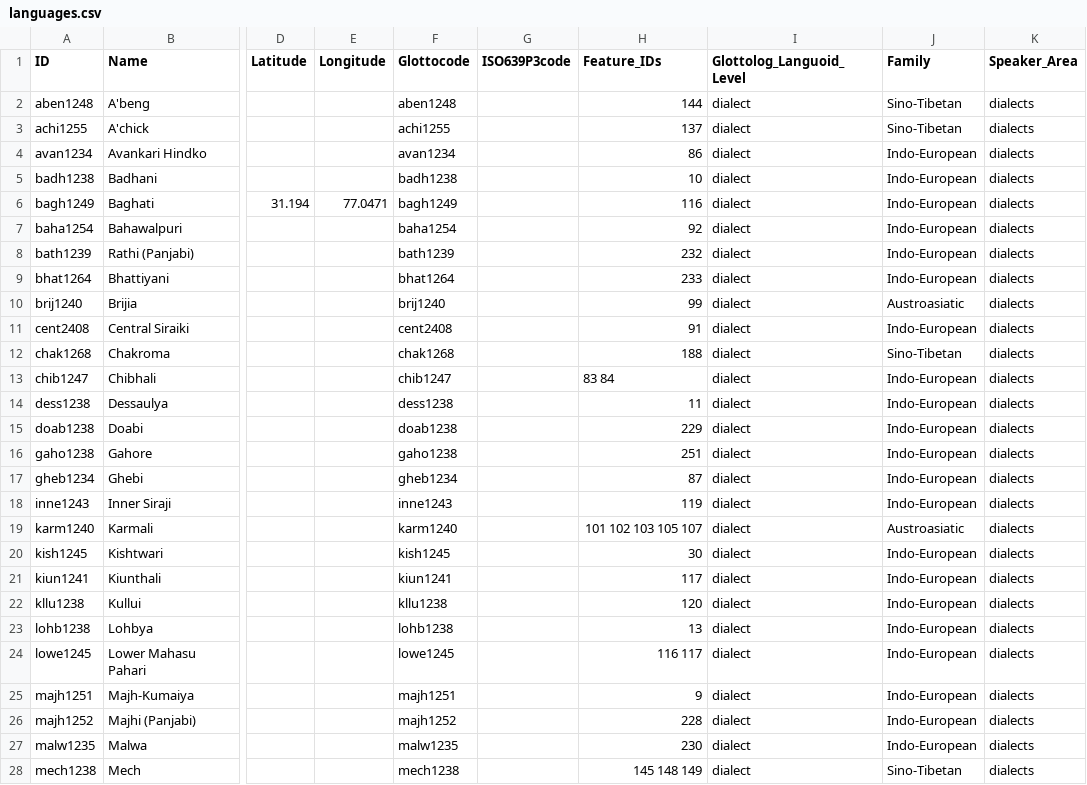
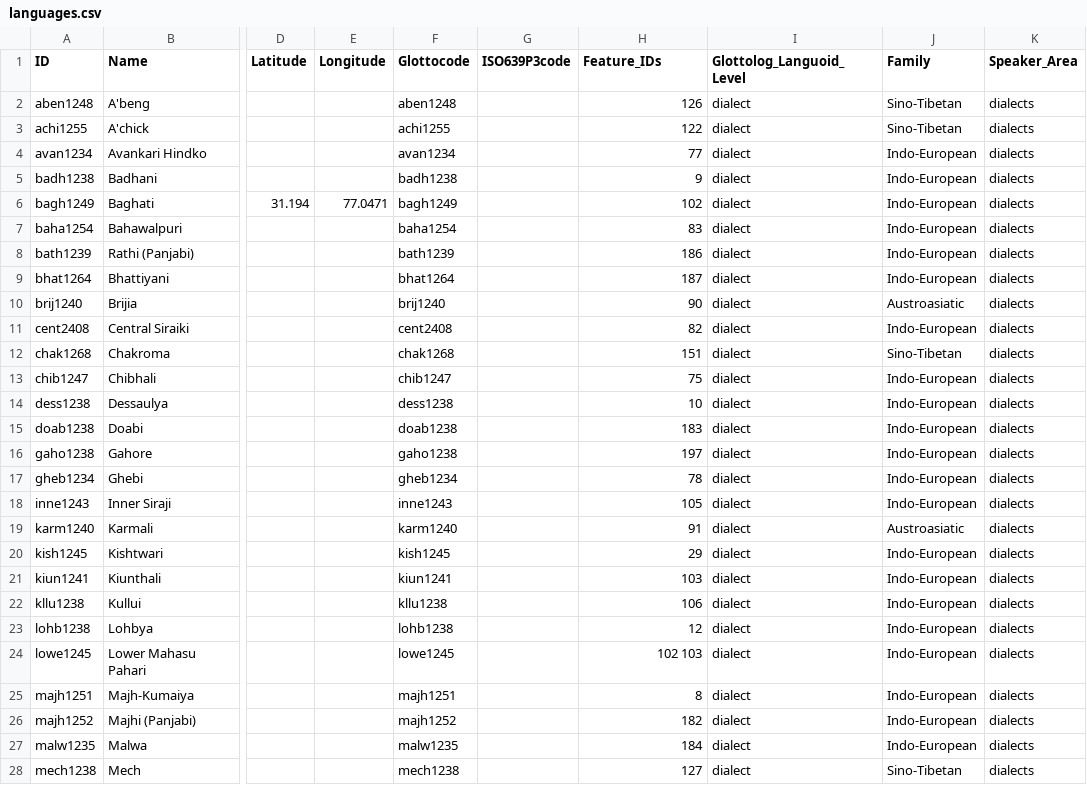
Before and after one commit to Glottography/grierson1903lsi, a CSV file: cldf/languages.csv, drawn as a sheet; only a part is shown, gaps mark what is left out; the diff covers the shown part only; the diff names each change by its address in the sheet, - before the commit and + after, or states it on an @@ line.

```diff
--- a/cldf/languages.csv
+++ b/cldf/languages.csv
-H2 (Feature_IDs): 144
+H2 (Feature_IDs): 126
-H3 (Feature_IDs): 137
+H3 (Feature_IDs): 122
-H4 (Feature_IDs): 86
+H4 (Feature_IDs): 77
-H5 (Feature_IDs): 10
+H5 (Feature_IDs): 9
-H6 (Feature_IDs): 116
+H6 (Feature_IDs): 102
-H7 (Feature_IDs): 92
+H7 (Feature_IDs): 83
-H8 (Feature_IDs): 232
+H8 (Feature_IDs): 186
-H9 (Feature_IDs): 233
+H9 (Feature_IDs): 187
-H10 (Feature_IDs): 99
+H10 (Feature_IDs): 90
-H11 (Feature_IDs): 91
+H11 (Feature_IDs): 82
-H12 (Feature_IDs): 188
+H12 (Feature_IDs): 151
-H13 (Feature_IDs): 83 84
+H13 (Feature_IDs): 75
-H14 (Feature_IDs): 11
+H14 (Feature_IDs): 10
-H15 (Feature_IDs): 229
+H15 (Feature_IDs): 183
-H16 (Feature_IDs): 251
+H16 (Feature_IDs): 197
-H17 (Feature_IDs): 87
+H17 (Feature_IDs): 78
-H18 (Feature_IDs): 119
+H18 (Feature_IDs): 105
-H19 (Feature_IDs): 101 102 103 105 107
+H19 (Feature_IDs): 91
-H20 (Feature_IDs): 30
+H20 (Feature_IDs): 29
-H21 (Feature_IDs): 117
+H21 (Feature_IDs): 103
-H22 (Feature_IDs): 120
+H22 (Feature_IDs): 106
-H23 (Feature_IDs): 13
+H23 (Feature_IDs): 12
-H24 (Feature_IDs): 116 117
+H24 (Feature_IDs): 102 103
-H25 (Feature_IDs): 9
+H25 (Feature_IDs): 8
-H26 (Feature_IDs): 228
+H26 (Feature_IDs): 182
-H27 (Feature_IDs): 230
+H27 (Feature_IDs): 184
-H28 (Feature_IDs): 145 148 149
+H28 (Feature_IDs): 127
```
Also changed, not shown: 137 edited cells elsewhere in this file, cldf/contributions.csv, 10 other files.
